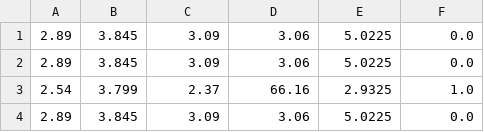
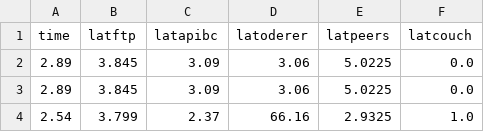
Before and after one commit to eriksonJAguiar/Blockchain-Token-DICOM, a CSV file: Results/table_latency.csv, drawn as a sheet; only a part is shown; the shorter side is filled out with more unchanged rows; the diff names each change by its address in the sheet, - before the commit and + after, or states it on an @@ line.

```diff
--- a/Results/table_latency.csv
+++ b/Results/table_latency.csv
+row 1: time | latftp | latapibc | latoderer | latpeers | latcouch
```
Also changed, not shown: Results/table_hw.csv, Results/table_hw2.csv, 8 other files.
